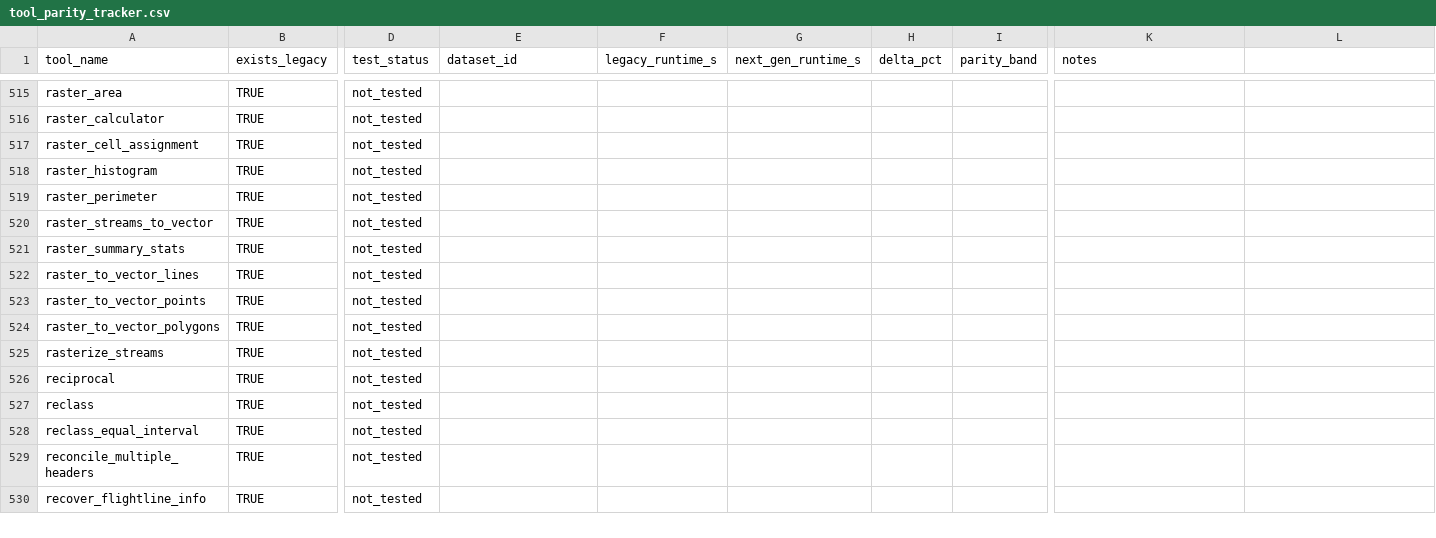
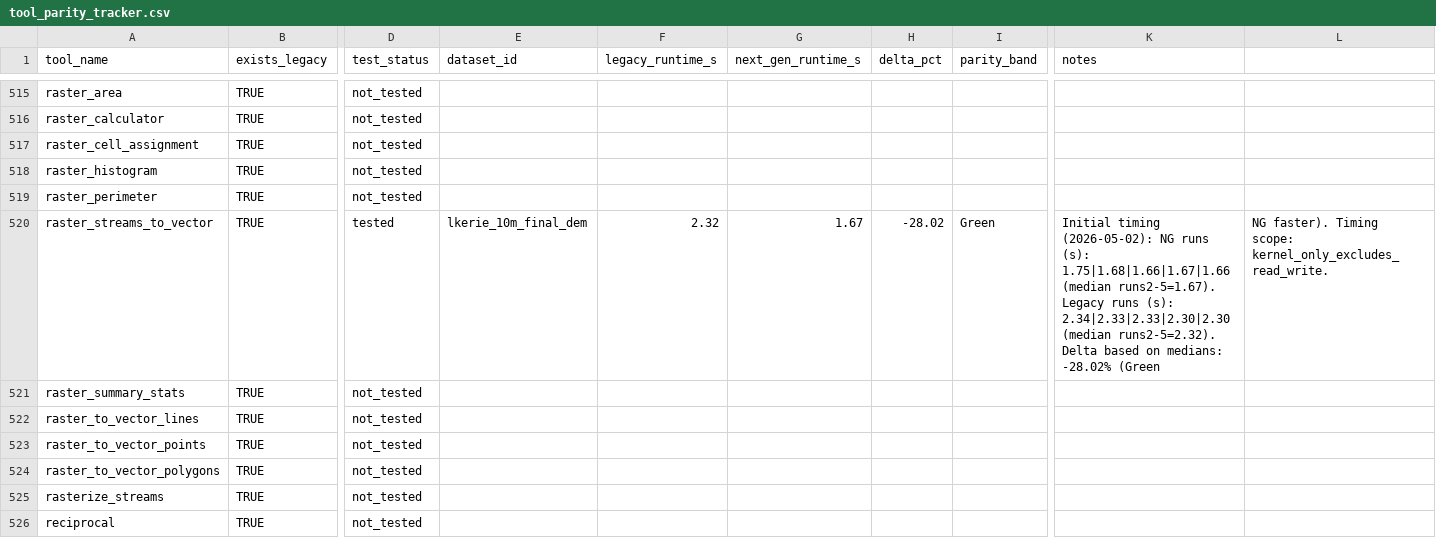
Before and after one commit to jblindsay/whitebox_next_gen, a CSV file: docs/performance/tool_parity_tracker.csv, drawn as a sheet; only a part is shown, gaps mark what is left out; the shorter side is filled out with more unchanged rows; the diff covers the shown part only; the diff names each change by its address in the sheet, - before the commit and + after, or states it on an @@ line.

Commit message:
Option C: Unified shared kernel for unary math operations in wbraster
Implement apply_unary_math() and apply_unary_math_from() in wbraster
to provide a single optimized code path for both in-place and read-write
operations, eliminating duplication between Raster methods and tool
dispatcher implementations.

- wbraster: add apply_unary_math() for in-place operations with optional
  band selection (used by wbw_python's map_valid_to_new)
- wbraster: add apply_unary_math_from() for source->dest operations
  (used by wbtools_oss unary math tools)
- Both methods include F32/F64 direct typed-slice fast-paths + generic
  fallback for integer types
- wbw_python: refactor map_valid_to_new to call apply_unary_math
- wbtools_oss: refactor run_unary_math to call apply_unary_math_from
- Update wbraster CHANGELOG to document new methods
- Require Send trait in map_valid_to_new (was already needed for rayon)

```diff
--- a/docs/performance/tool_parity_tracker.csv
+++ b/docs/performance/tool_parity_tracker.csv
-D520 (test_status): not_tested
+D520 (test_status): tested
-E520 (dataset_id): (empty)
+E520 (dataset_id): lkerie_10m_final_dem
-F520 (legacy_runtime_s): (empty)
+F520 (legacy_runtime_s): 2.32
-G520 (next_gen_runtime_s): (empty)
+G520 (next_gen_runtime_s): 1.67
-H520 (delta_pct): (empty)
+H520 (delta_pct): -28.02
-I520 (parity_band): (empty)
+I520 (parity_band): Green
-K520 (notes): (empty)
+K520 (notes): Initial timing (2026-05-02): NG runs (s): 1.75|1.68|1.66|1.67|1.66 (median runs2-5=1.67). Legacy runs (s): 2.34|2.33|2.33|2.30|2.30 (median runs2-5=2.32). Delta based on medians: -28.02% (Green
-L520: (empty)
+L520: NG faster). Timing scope: kernel_only_excludes_read_write.
```
Also changed, not shown: 84 edited cells elsewhere in this file, 52 other files.
